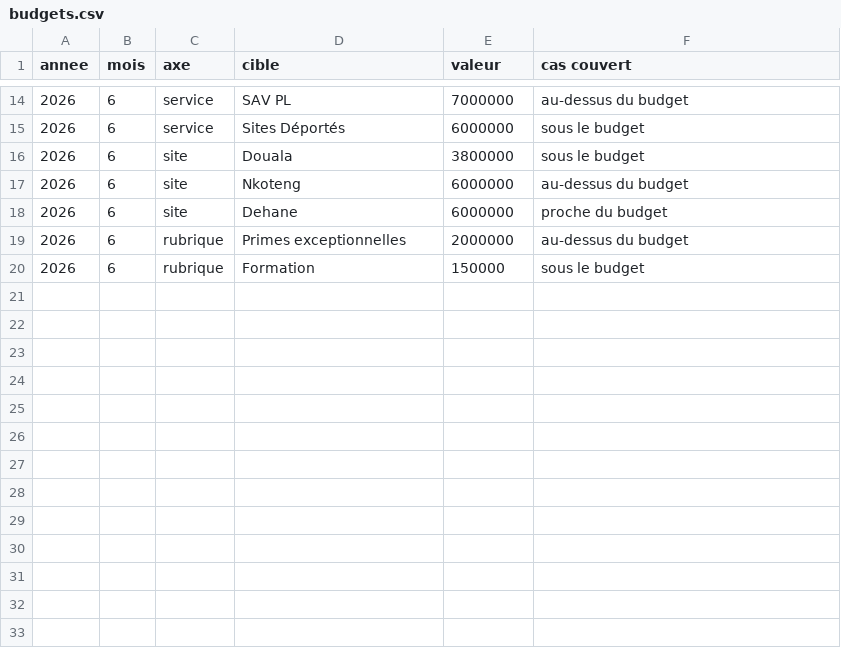
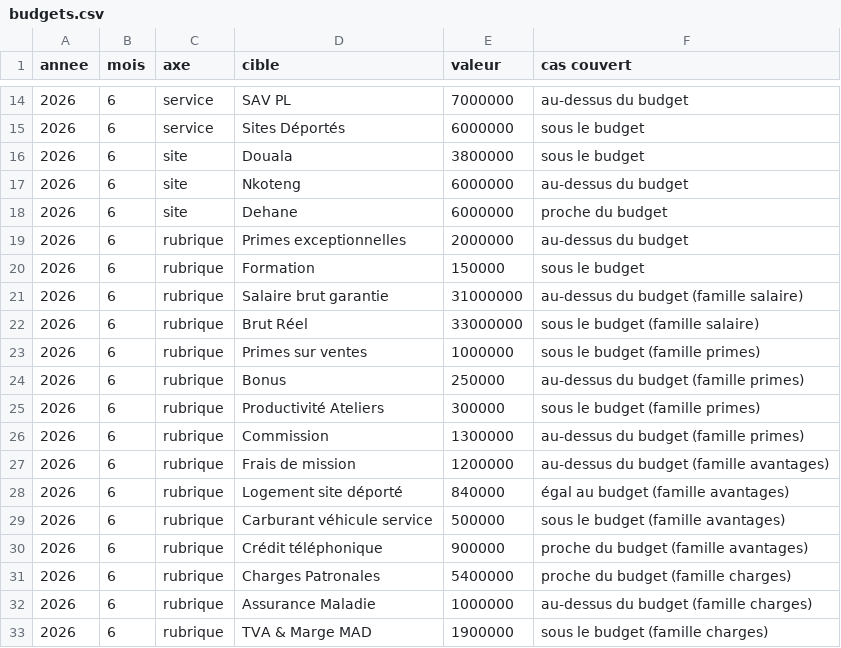
Before and after one commit to MbowouIbrah/reporting-rh-app, a CSV file: tools/recette/budgets.csv, drawn as a sheet; only a part is shown, gaps mark what is left out.

Commit message:
12: Base de recette avec budgets de toutes les rubriques de juin 2026 (budgets par famille salaire, primes, avantages et charges visibles en demo)

```diff
--- a/tools/recette/budgets.csv
+++ b/tools/recette/budgets.csv
@@ -20 +20,14 @@ annee;mois;axe;cible;valeur;cas couvert
 2026;6;rubrique;Formation;150000;sous le budget
+2026;6;rubrique;Salaire brut garantie;31000000;au-dessus du budget (famille salaire)
+2026;6;rubrique;Brut Réel;33000000;sous le budget (famille salaire)
+2026;6;rubrique;Primes sur ventes;1000000;sous le budget (famille primes)
+2026;6;rubrique;Bonus;250000;au-dessus du budget (famille primes)
+2026;6;rubrique;Productivité Ateliers;300000;sous le budget (famille primes)
+2026;6;rubrique;Commission;1300000;au-dessus du budget (famille primes)
+2026;6;rubrique;Frais de mission;1200000;au-dessus du budget (famille avantages)
+2026;6;rubrique;Logement site déporté;840000;égal au budget (famille avantages)
+2026;6;rubrique;Carburant véhicule service;500000;sous le budget (famille avantages)
+2026;6;rubrique;Crédit téléphonique;900000;proche du budget (famille avantages)
+2026;6;rubrique;Charges Patronales;5400000;proche du budget (famille charges)
+2026;6;rubrique;Assurance Maladie;1000000;au-dessus du budget (famille charges)
+2026;6;rubrique;TVA & Marge MAD;1900000;sous le budget (famille charges)
```
Also changed, not shown: 2 other files.
